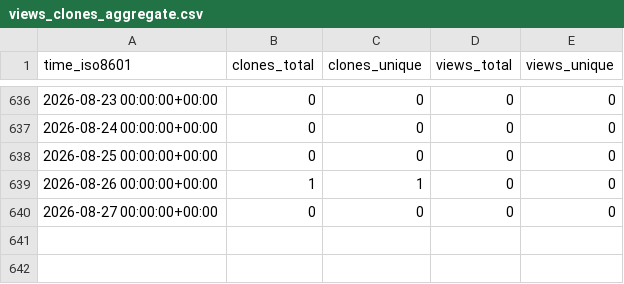
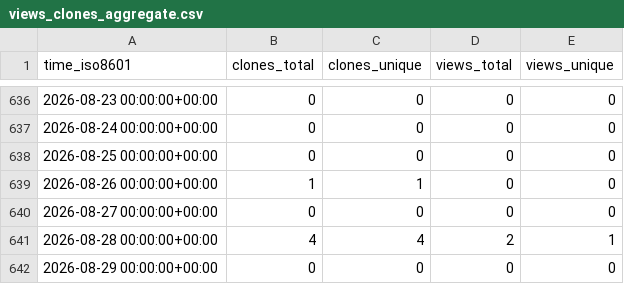
Before and after one commit to cloudkeep-io/ck-public-repo-stats, a CSV file: cloudkeep-io/ebs-pricing/ghrs-data/views_clones_aggregate.csv, drawn as a sheet; only a part is shown, gaps mark what is left out.

```diff
--- a/cloudkeep-io/ebs-pricing/ghrs-data/views_clones_aggregate.csv
+++ b/cloudkeep-io/ebs-pricing/ghrs-data/views_clones_aggregate.csv
@@ -640 +640,3 @@ time_iso8601,clones_total,clones_unique,views_total,views_unique
 2026-08-27 00:00:00+00:00,0,0,0,0
+2026-08-28 00:00:00+00:00,4,4,2,1
+2026-08-29 00:00:00+00:00,0,0,0,0
```
Also changed, not shown: 1 other file.
